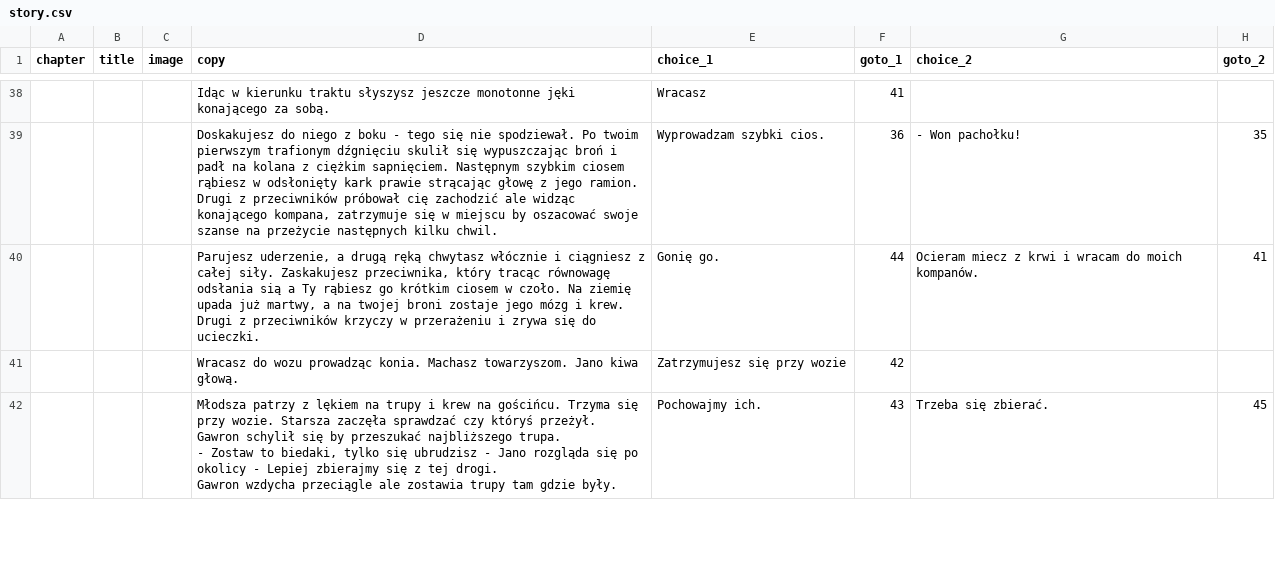
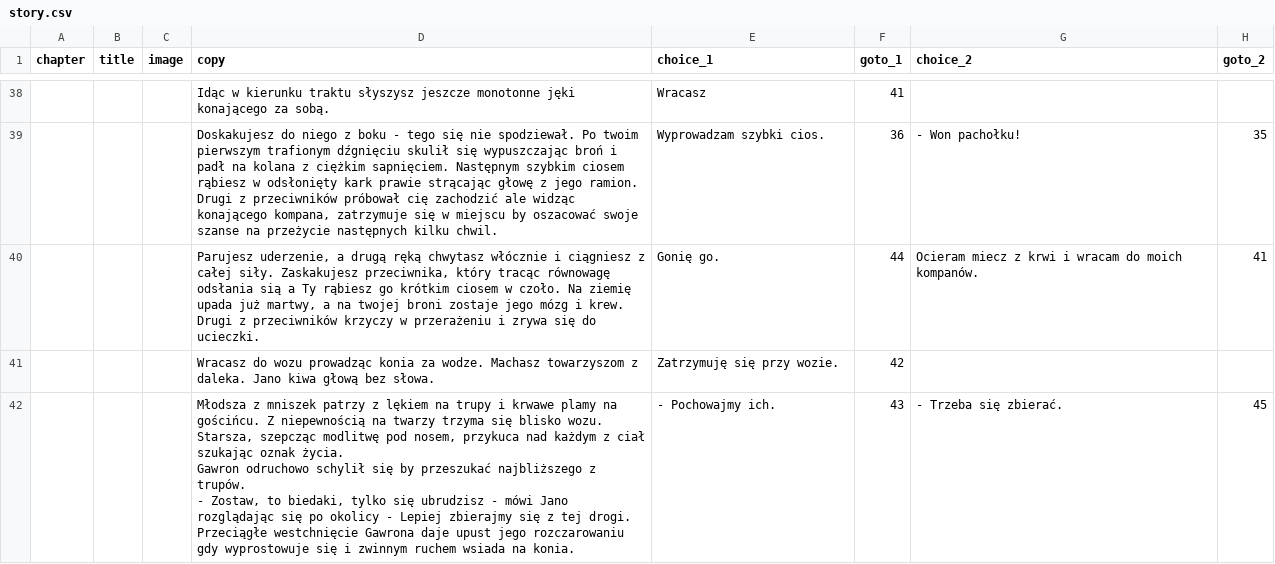
Before and after one commit to proochster/kroniki, a CSV file: _data/pl/gawron/story.csv, drawn as a sheet; only a part is shown, gaps mark what is left out; ↵ is a line break in a cell; the diff covers the shown part only; the diff names each change by its address in the sheet, - before the commit and + after, or states it on an @@ line.

Commit message:
^ Story: Gawron

```diff
--- a/_data/pl/gawron/story.csv
+++ b/_data/pl/gawron/story.csv
-D41 (copy): …wozu prowadząc konia. Machasz towarzyszom. Jano kiwa głową.
+D41 (copy): …wozu prowadząc konia za wodze. Machasz towarzyszom z daleka. Jano kiwa głową bez słowa.
-E41 (choice_1): Zatrzymujesz się przy wozie
+E41 (choice_1): Zatrzymuję się przy wozie.
-D42 (copy): Młodsza patrzy z lękiem na trupy i krew na gościńcu. Trzyma się przy wozie. Starsza zaczęła sprawdzać czy któryś przeżył. ↵ Gawron schylił się by przeszukać najbliższego trupa. ↵ - Zostaw to biedaki, tylko się ubrudzisz - Jano rozgląda się po okolicy - Lepiej zbierajmy się z tej drogi. ↵ Gawron wzdycha przeciągle ale zostawia trupy tam gdzie były.
+D42 (copy): Młodsza z mniszek patrzy z lękiem na trupy i krwawe plamy na gościńcu. Z niepewnością na twarzy trzyma się blisko wozu. Starsza, szepcząc modlitwę pod nosem, przykuca nad każdym z ciał szukając oznak życia. ↵ Gawron odruchowo schylił się by przeszukać najbliższego z trupów. ↵ - Zostaw, to biedaki, tylko się ubrudzisz - mówi Jano rozglądając się po okolicy - Lepiej zbierajmy się z tej drogi. ↵ Przeciągłe westchnięcie Gawrona daje upust jego rozczarowaniu gdy wyprostowuje się i zwinnym ruchem wsiada na konia.
-E42 (choice_1): Pochowajmy ich.
+E42 (choice_1): - Pochowajmy ich.
-G42 (choice_2): Trzeba się zbierać.
+G42 (choice_2): - Trzeba się zbierać.
```
Also changed, not shown: 2 edited cells elsewhere in this file.
